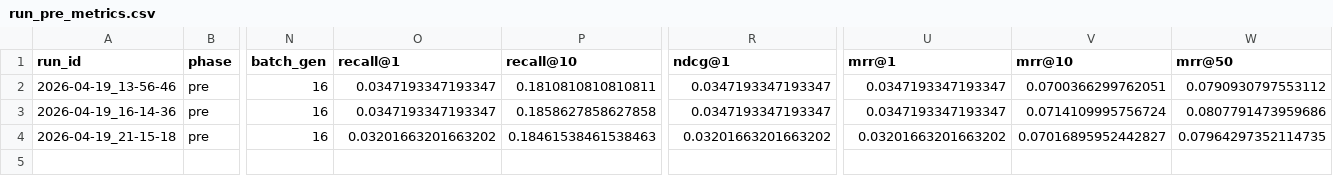
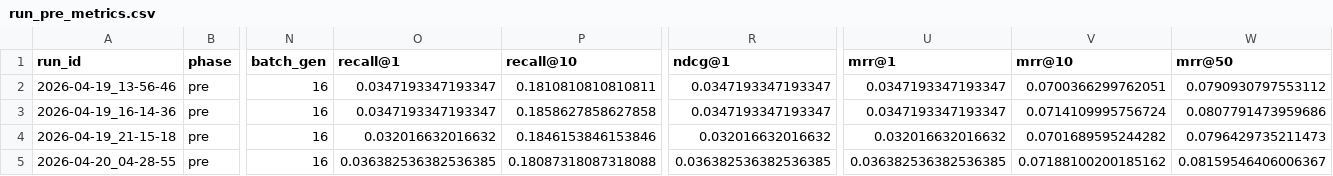
Before and after one commit to UQO-ML/sysdereco_projet_session, a CSV file: results/run_pre_metrics.csv, drawn as a sheet; only a part is shown, gaps mark what is left out; rows hold the shown columns only; the diff names each change by its address in the sheet, - before the commit and + after, or states it on an @@ line.

```diff
--- a/results/run_pre_metrics.csv
+++ b/results/run_pre_metrics.csv
-O4 (recall@1): 0.03201663201663202
+O4 (recall@1): 0.032016632016632
-P4 (recall@10): 0.18461538461538463
+P4 (recall@10): 0.1846153846153846
-R4 (ndcg@1): 0.03201663201663202
+R4 (ndcg@1): 0.032016632016632
-U4 (mrr@1): 0.03201663201663202
+U4 (mrr@1): 0.032016632016632
-V4 (mrr@10): 0.07016895952442827
+V4 (mrr@10): 0.0701689595244282
-W4 (mrr@50): 0.07964297352114735
+W4 (mrr@50): 0.0796429735211473
+row 5: 2026-04-20_04-28-55 | pre | 16 | 0.036382536382536385 | 0.18087318087318088 | 0.036382536382536385 | 0.036382536382536385 | 0.07188100200185162 | 0.08159546406006367
```
Also changed, not shown: results/run_comparison_objective.csv, results/run_dataset_diagnostic.csv, 38 other files.
